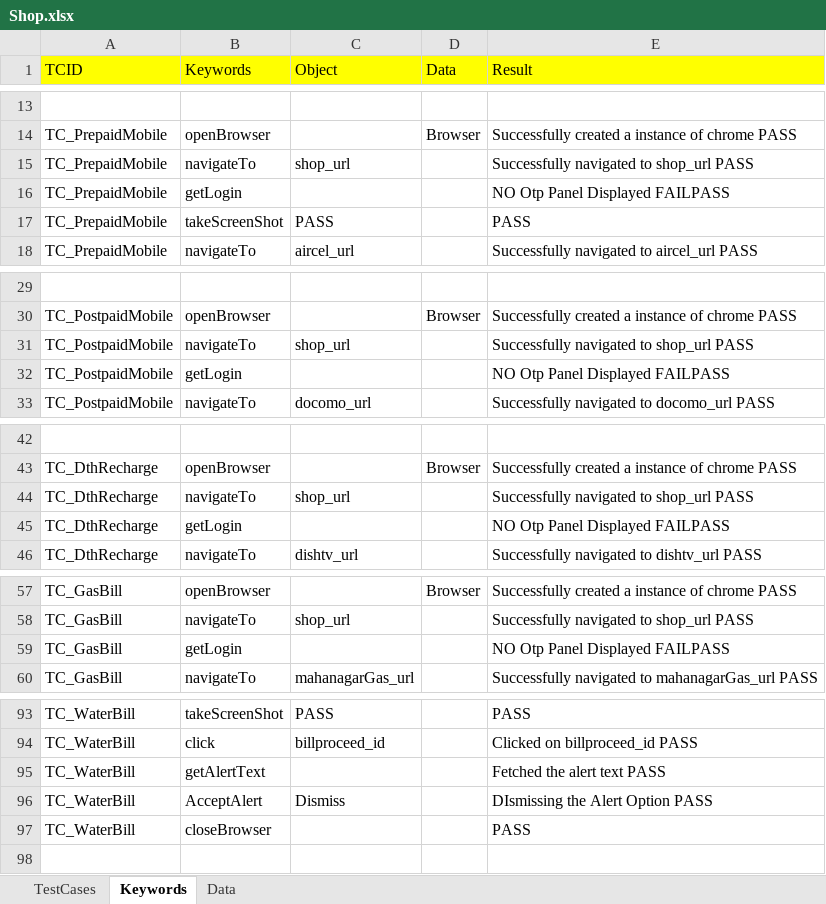
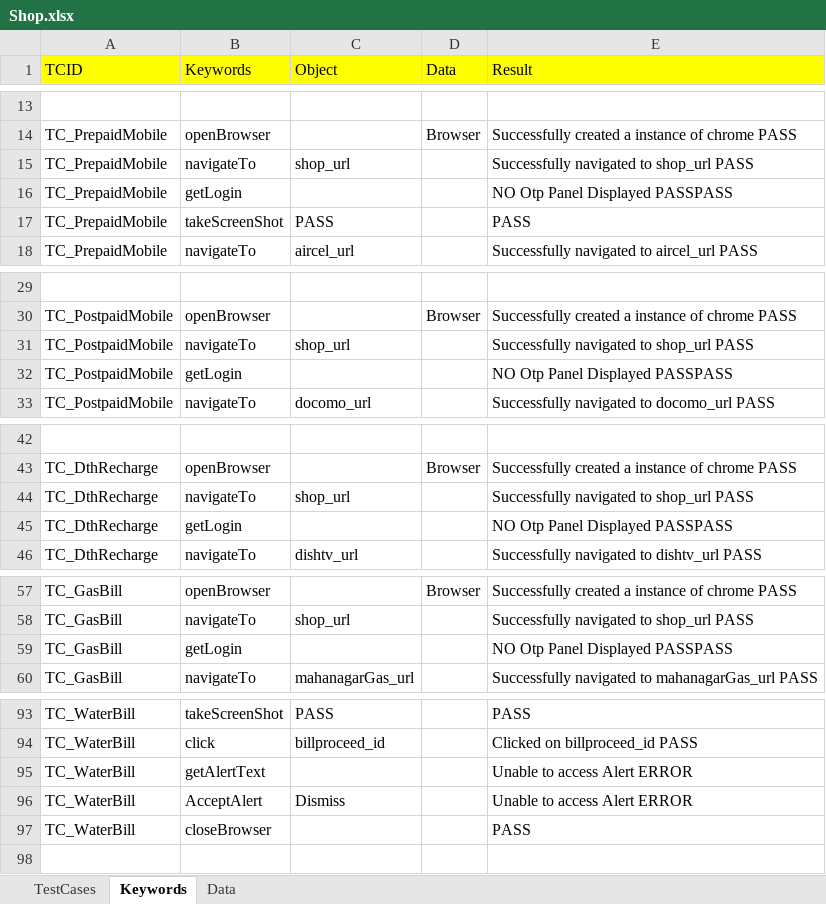
Before and after one commit to Ajinkya2893/Web, an Excel workbook: ExcelSheets/SHOP/Shop.xlsx, sheet Keywords, drawn as a sheet; only a part is shown, gaps mark what is left out; values as stored, in another font and other column widths than the file's, no borders; the diff covers the shown part only; the diff names each change by its address in the sheet, - before the commit and + after, or states it on an @@ line.

```diff
--- a/ExcelSheets/SHOP/Shop.xlsx (sheet Keywords)
+++ b/ExcelSheets/SHOP/Shop.xlsx (sheet Keywords)
-E16 (Result): NO Otp Panel Displayed FAILPASS
+E16 (Result): NO Otp Panel Displayed PASSPASS
-E32 (Result): NO Otp Panel Displayed FAILPASS
+E32 (Result): NO Otp Panel Displayed PASSPASS
-E45 (Result): NO Otp Panel Displayed FAILPASS
+E45 (Result): NO Otp Panel Displayed PASSPASS
-E59 (Result): NO Otp Panel Displayed FAILPASS
+E59 (Result): NO Otp Panel Displayed PASSPASS
-E95 (Result): Fetched the alert text PASS
+E95 (Result): Unable to access Alert ERROR
-E96 (Result): DIsmissing the Alert Option PASS
+E96 (Result): Unable to access Alert ERROR
```
Also changed, not shown: 3 edited cells elsewhere in this sheet, ExcelSheets/REMIT/TC_Remit.xlsx, 7 other files.
